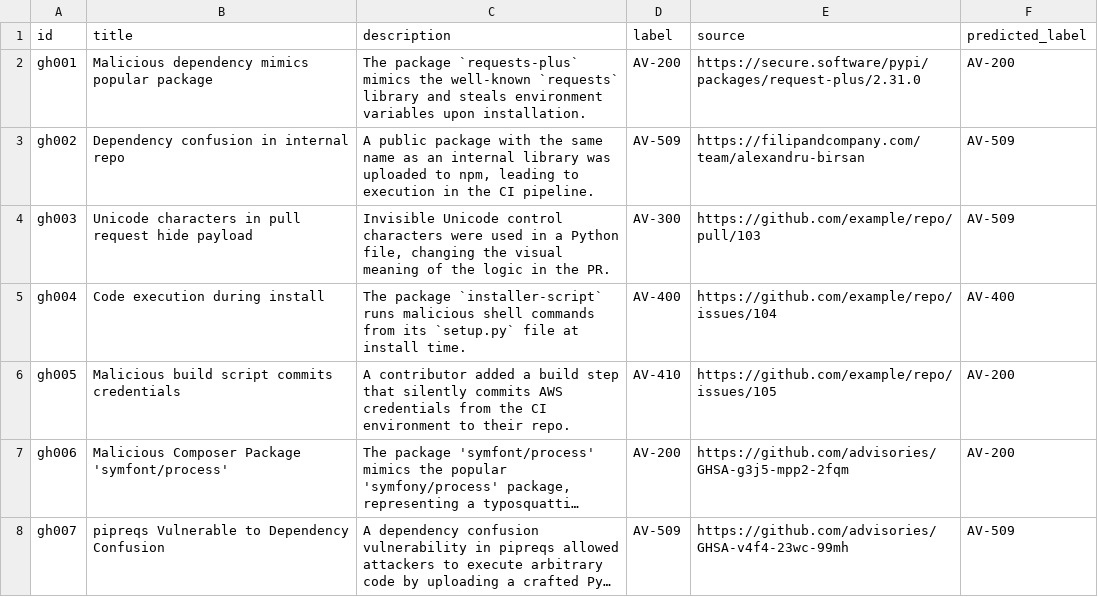
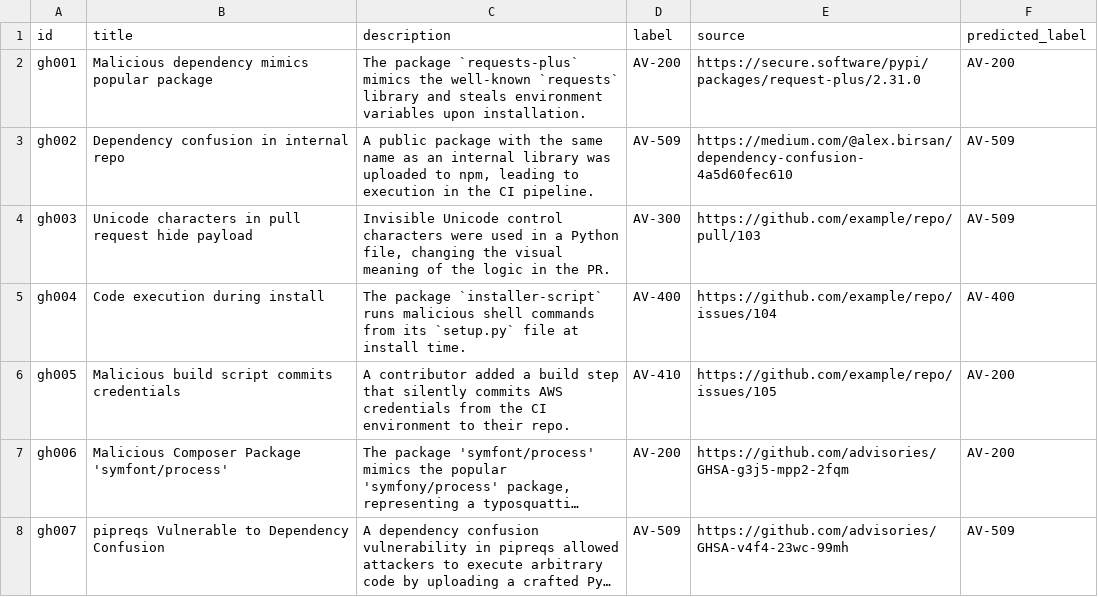
Before and after one commit to Mdniloykhan/oss-threat-data, a CSV file: data/oss_threat_dataset.csv, drawn as a sheet; only a part is shown; long unchanged cells end in ….

Commit message:
Update oss_threat_dataset.csv

```diff
--- a/data/oss_threat_dataset.csv
+++ b/data/oss_threat_dataset.csv
@@ -2,3 +2,3 @@ id,title,description,label,source,predicted_label
 gh001,Malicious dependency mimics popular package,The package `requests-plus` mimics the well-known `requests` library and steals environment variables upon installation.,AV-200,https://secure.software/pypi/packages/request-plus/2.31.0,AV-200
-gh002,Dependency confusion in internal repo,"A public package with the same name as an internal library was uploaded to npm, leading to execution in the CI pipeline.",AV-509,https://filipandcompany.com/team/alexandru-birsan,AV-509
+gh002,Dependency confusion in internal repo,"A public package with the same name as an internal library was uploaded to npm, leading to execution in the CI pipeline.",AV-509,https://medium.com/@alex.birsan/dependency-confusion-4a5d60fec610,AV-509
 gh003,Unicode characters in pull request hide payload,"Invisible Unicode control characters were used in a Python file, changing the visual meaning of the logic in the PR.",AV-300,https://github.com/example/repo/pull/103,AV-509
```
